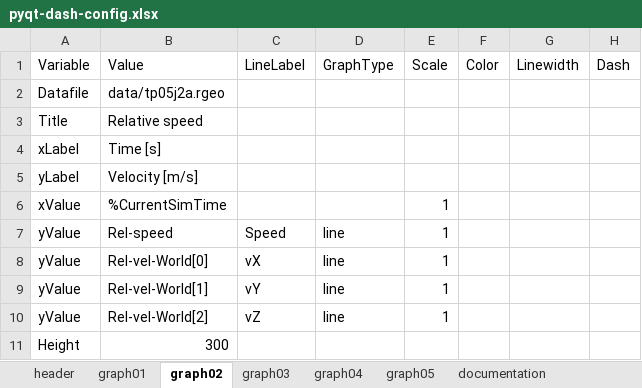
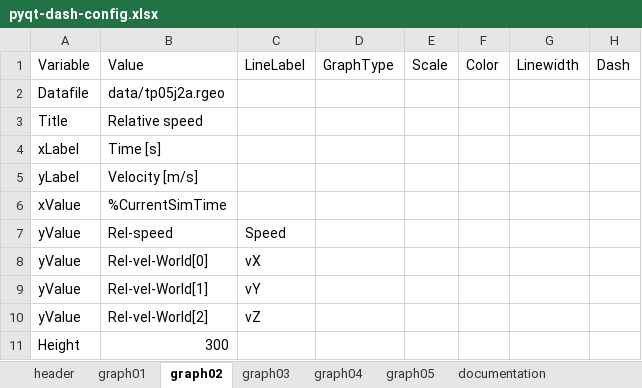
Before and after one commit to NelisW/PythonNotesToSelf, an Excel workbook: plotly-dash/data/pyqt-dash-config.xlsx, sheet graph02, drawn as a sheet; values as stored, in another font and other column widths than the file's, no borders; the diff names each change by its address in the sheet, - before the commit and + after, or states it on an @@ line.

Commit message:
default values are used for GraphType	Scale	Color	Linewidth	Dash unless the xls spreadsheet provides alternatives.

```diff
--- a/plotly-dash/data/pyqt-dash-config.xlsx (sheet graph02)
+++ b/plotly-dash/data/pyqt-dash-config.xlsx (sheet graph02)
-E6:E10: 1
+E6:E10: (empty)
-D7:D10: line
+D7:D10: (empty)
```
Also changed, not shown: sheet graph01, sheet graph05, sheet graph03, sheet graph04, 1 other file.
